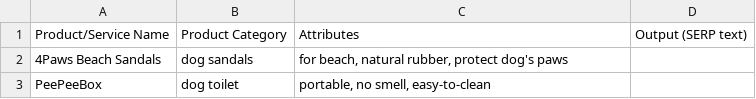
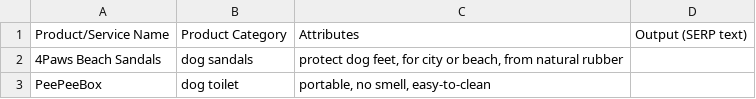
Before and after one commit to tomvanilla37/SERPgen, a CSV file: UI/SERPgen_sample.csv, drawn as a sheet.

Commit message:
Update SERPgen_sample.csv
changed keywords

```diff
--- a/UI/SERPgen_sample.csv
+++ b/UI/SERPgen_sample.csv
@@ -1,3 +1,3 @@
 Product/Service Name,Product Category,Attributes,Output (SERP text)
-4Paws Beach Sandals,dog sandals,"for beach, natural rubber, protect dog's paws",
+4Paws Beach Sandals,dog sandals,"protect dog feet, for city or beach, from natural rubber",
 PeePeeBox,dog toilet,"portable, no smell, easy-to-clean",
```
